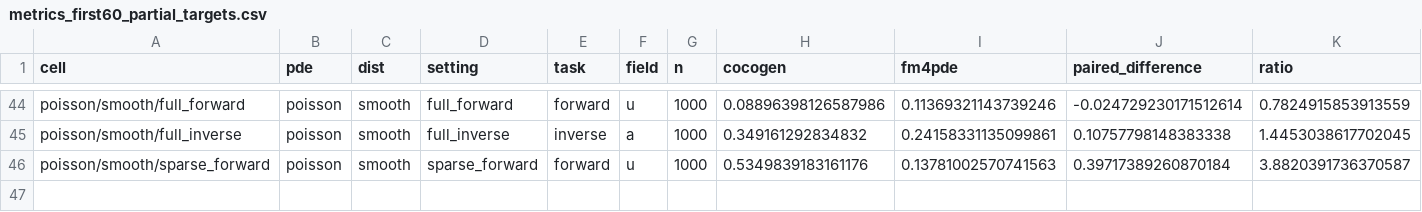
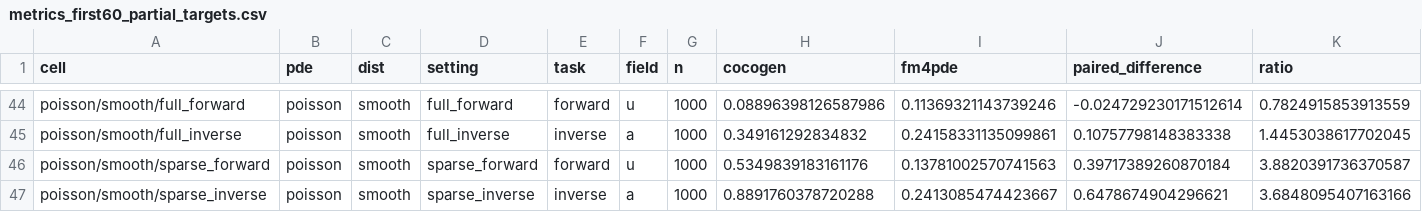
Before and after one commit to Astringency/CoCoGen, a CSV file: docs/execution_20260915/metrics_first60_partial_targets.csv, drawn as a sheet; only a part is shown, gaps mark what is left out; rows hold the shown columns only; the diff names each change by its address in the sheet, - before the commit and + after, or states it on an @@ line.

Commit message:
Archive thirty-nine verified evaluation cells

```diff
--- a/docs/execution_20260915/metrics_first60_partial_targets.csv
+++ b/docs/execution_20260915/metrics_first60_partial_targets.csv
+row 47: poisson/smooth/sparse_inverse | poisson | smooth | sparse_inverse | inverse | a | 1000 | 0.8891760378720288 | 0.2413085474423667 | 0.6478674904296621 | 3.6848095407163166
```
Also changed, not shown: 2 other files.
